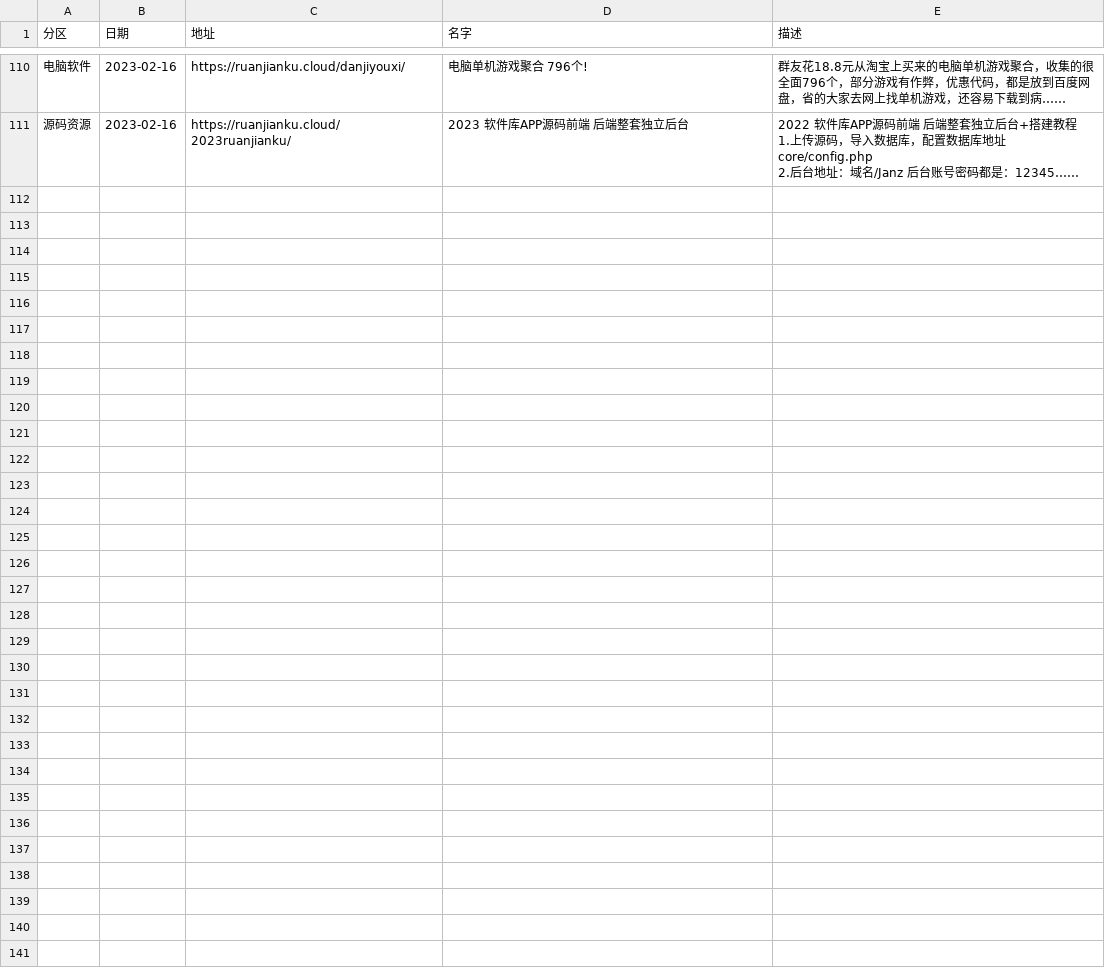
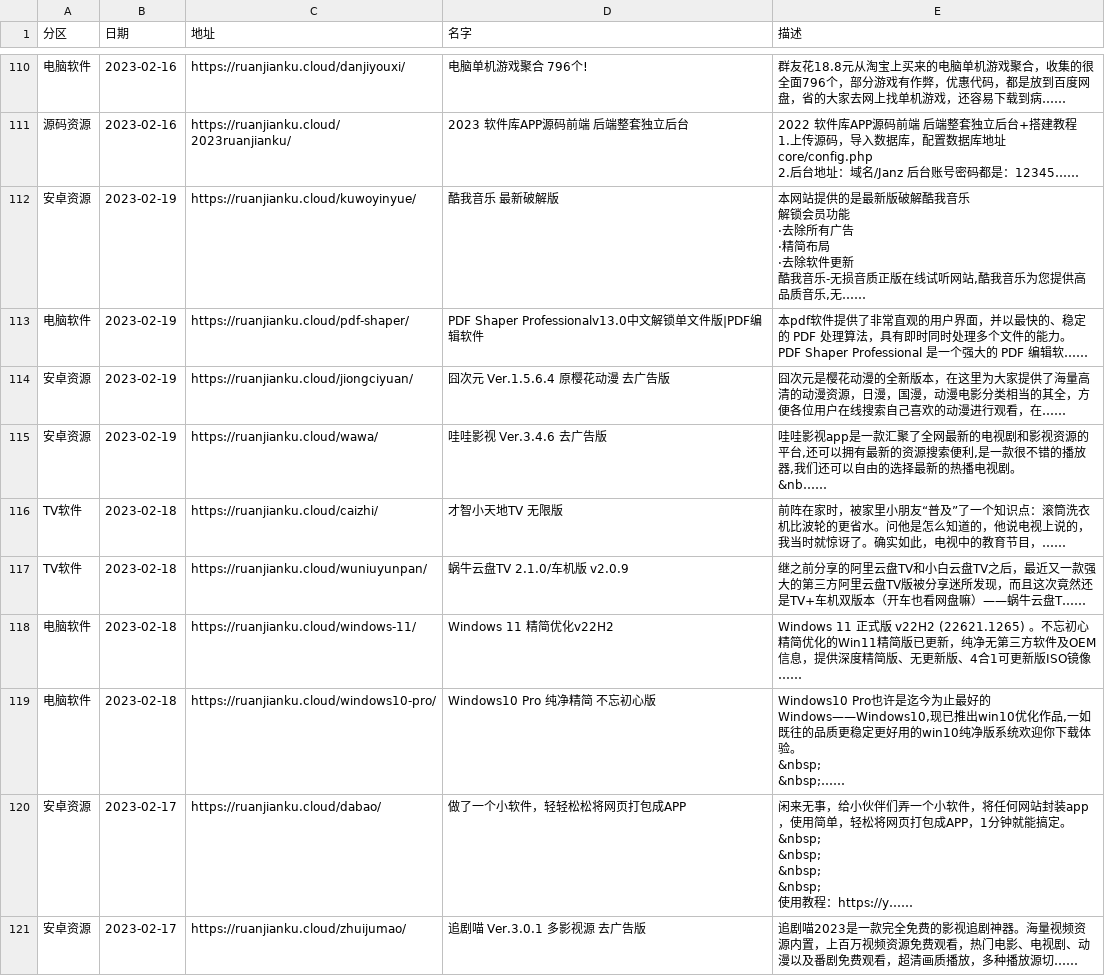
Before and after one commit to buiawpkgew1/My-Actions, a CSV file: function/rj/rj.csv, drawn as a sheet; only a part is shown, gaps mark what is left out; ↵ is a line break in a cell; the diff names each change by its address in the sheet, - before the commit and + after, or states it on an @@ line.

```diff
--- a/function/rj/rj.csv
+++ b/function/rj/rj.csv
+row 112: 安卓资源 | 2023-02-19 | https://ruanjianku.cloud/kuwoyinyue/ | 酷我音乐 最新破解版 | 本网站提供的是最新版破解酷我音乐 ↵ 解锁会员功能 ↵ ·去除所有广告 ↵ ·精简布局 ↵ ·去除软件更新 ↵ 酷我音乐-无损音质正版在线试听网站,酷我音乐为您提供高品质音乐,无……
+row 113: 电脑软件 | 2023-02-19 | https://ruanjianku.cloud/pdf-shaper/ | PDF Shaper Professionalv13.0中文解锁单文件版|PDF编辑软件 | 本pdf软件提供了非常直观的用户界面，并以最快的、稳定的 PDF 处理算法，具有即时同时处理多个文件的能力。 ↵ PDF Shaper Professional 是一个强大的 PDF 编辑软……
+row 114: 安卓资源 | 2023-02-19 | https://ruanjianku.cloud/jiongciyuan/ | 囧次元 Ver.1.5.6.4 原樱花动漫 去广告版 | 囧次元是樱花动漫的全新版本，在这里为大家提供了海量高清的动漫资源，日漫，国漫，动漫电影分类相当的其全，方便各位用户在线搜索自己喜欢的动漫进行观看，在……
+row 115: 安卓资源 | 2023-02-19 | https://ruanjianku.cloud/wawa/ | 哇哇影视 Ver.3.4.6 去广告版 | 哇哇影视app是一款汇聚了全网最新的电视剧和影视资源的平台,还可以拥有最新的资源搜索便利,是一款很不错的播放器,我们还可以自由的选择最新的热播电视剧。 ↵ &nb……
+row 116: TV软件 | 2023-02-18 | https://ruanjianku.cloud/caizhi/ | 才智小天地TV 无限版 | 前阵在家时，被家里小朋友“普及”了一个知识点：滚筒洗衣机比波轮的更省水。问他是怎么知道的，他说电视上说的，我当时就惊讶了。确实如此，电视中的教育节目，……
+row 117: TV软件 | 2023-02-18 | https://ruanjianku.cloud/wuniuyunpan/ | 蜗牛云盘TV 2.1.0/车机版 v2.0.9 | 继之前分享的阿里云盘TV和小白云盘TV之后，最近又一款强大的第三方阿里云盘TV版被分享迷所发现，而且这次竟然还是TV+车机双版本（开车也看网盘嘛）——蜗牛云盘T……
+row 118: 电脑软件 | 2023-02-18 | https://ruanjianku.cloud/windows-11/ | Windows 11 精简优化v22H2 | Windows 11 正式版 v22H2 (22621.1265) 。不忘初心精简优化的Win11精简版已更新，纯净无第三方软件及OEM信息，提供深度精简版、无更新版、4合1可更新版ISO镜像……
+row 119: 电脑软件 | 2023-02-18 | https://ruanjianku.cloud/windows10-pro/ | Windows10 Pro 纯净精简 不忘初心版 | Windows10 Pro也许是迄今为止最好的Windows——Windows10,现已推出win10优化作品,一如既往的品质更稳定更好用的win10纯净版系统欢迎你下载体验。 ↵ &nbsp; ↵ &nbsp;……
+row 120: 安卓资源 | 2023-02-17 | https://ruanjianku.cloud/dabao/ | 做了一个小软件，轻轻松松将网页打包成APP | 闲来无事，给小伙伴们弄一个小软件，将任何网站封装app，使用简单，轻松将网页打包成APP，1分钟就能搞定。 ↵ &nbsp; ↵ &nbsp; ↵ &nbsp; ↵ &nbsp; ↵ 使用教程：https://y……
+row 121: 安卓资源 | 2023-02-17 | https://ruanjianku.cloud/zhuijumao/ | 追剧喵 Ver.3.0.1 多影视源 去广告版 | 追剧喵2023是一款完全免费的影视追剧神器。海量视频资源内置，上百万视频资源免费观看，热门电影、电视剧、动漫以及番剧免费观看，超清画质播放，多种播放源切……
```
